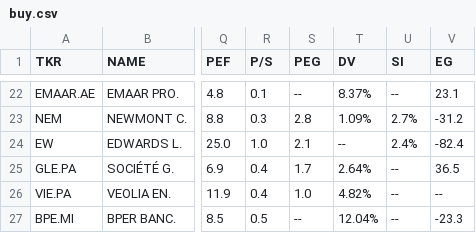
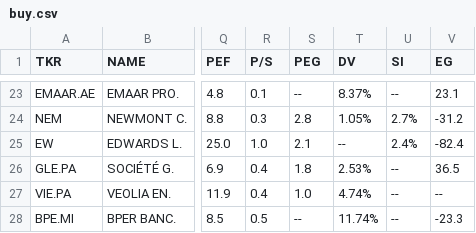
Before and after one commit to weirdapps/etorotrade, a CSV file: yahoofinance/output/buy.csv, drawn as a sheet; only a part is shown, gaps mark what is left out; addresses are those after the commit; the diff covers the shown part only; the diff names each change by its address in the sheet, - before the commit and + after, or states it on an @@ line.

```diff
--- a/yahoofinance/output/buy.csv
+++ b/yahoofinance/output/buy.csv
-T24 (DV): 1.09%
+T24 (DV): 1.05%
-S26 (PEG): 1.7
+S26 (PEG): 1.8
-T26 (DV): 2.64%
+T26 (DV): 2.53%
-T27 (DV): 4.82%
+T27 (DV): 4.74%
-T28 (DV): 12.04%
+T28 (DV): 11.74%
```
Also changed, not shown: 1 added row and 31 edited cells elsewhere in this file.
